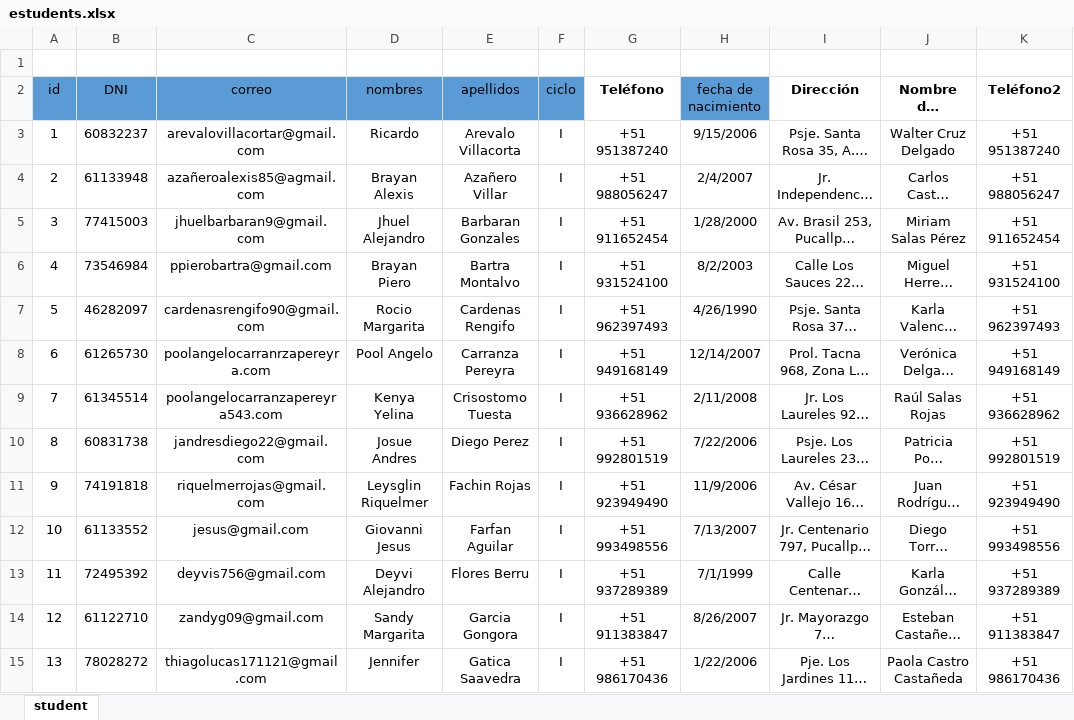
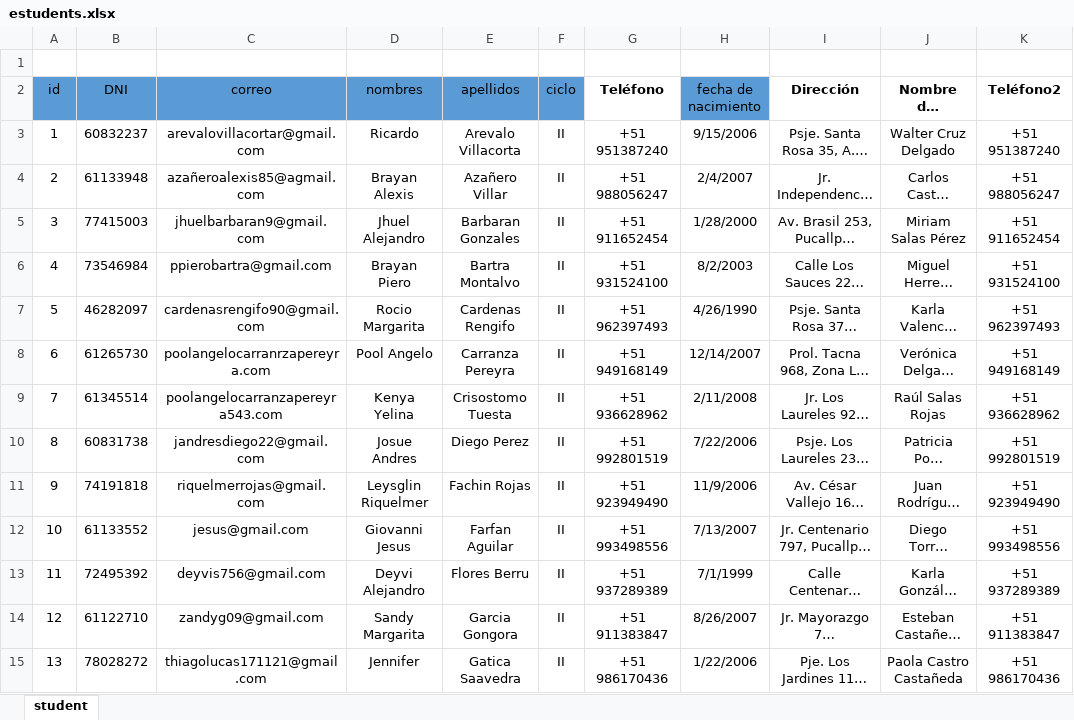
Before and after one commit to Mich1009/backendSistNotas, an Excel workbook: seeders/estudents.xlsx, sheet student, drawn as a sheet; only a part is shown; long unchanged cells end in …; values as stored, in another font and other column widths than the file's, no borders; table styles not drawn; the diff covers the shown part only; the diff names each change by its address in the sheet, - before the commit and + after, or states it on an @@ line.

```diff
--- a/seeders/estudents.xlsx (sheet student)
+++ b/seeders/estudents.xlsx (sheet student)
-F3:F15 (ciclo): I
+F3:F15 (ciclo): II
```
Also changed, not shown: 111 edited cells elsewhere in this sheet, 7 other files.
